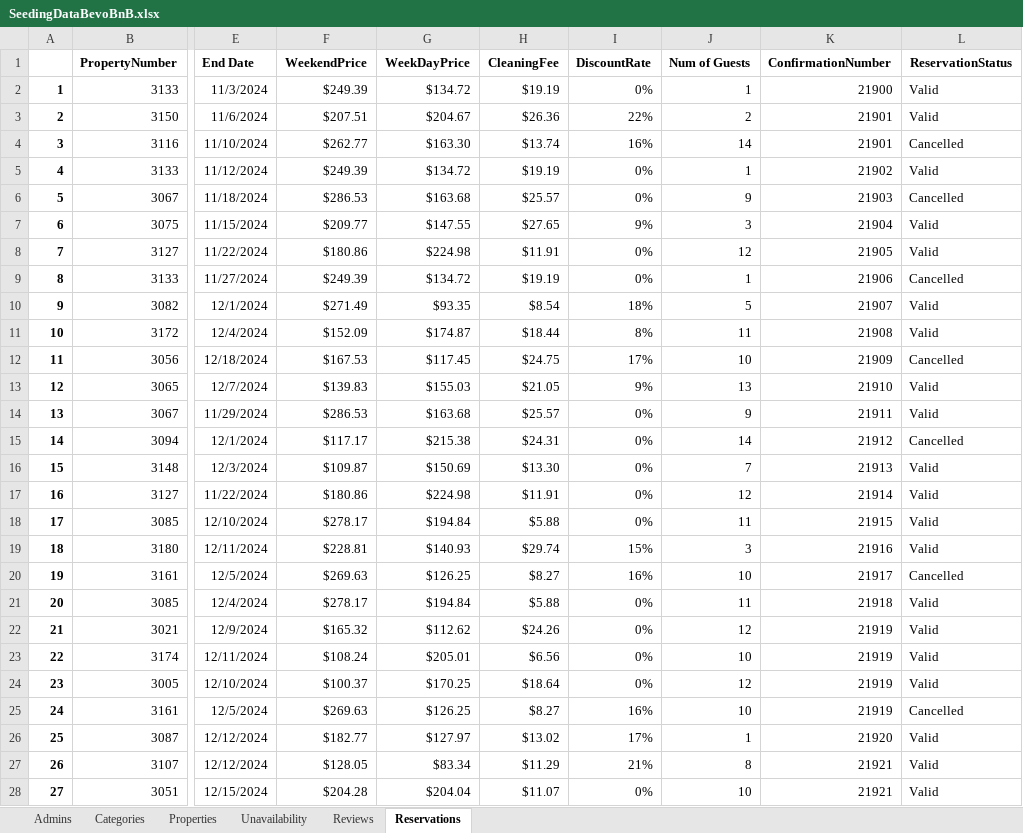
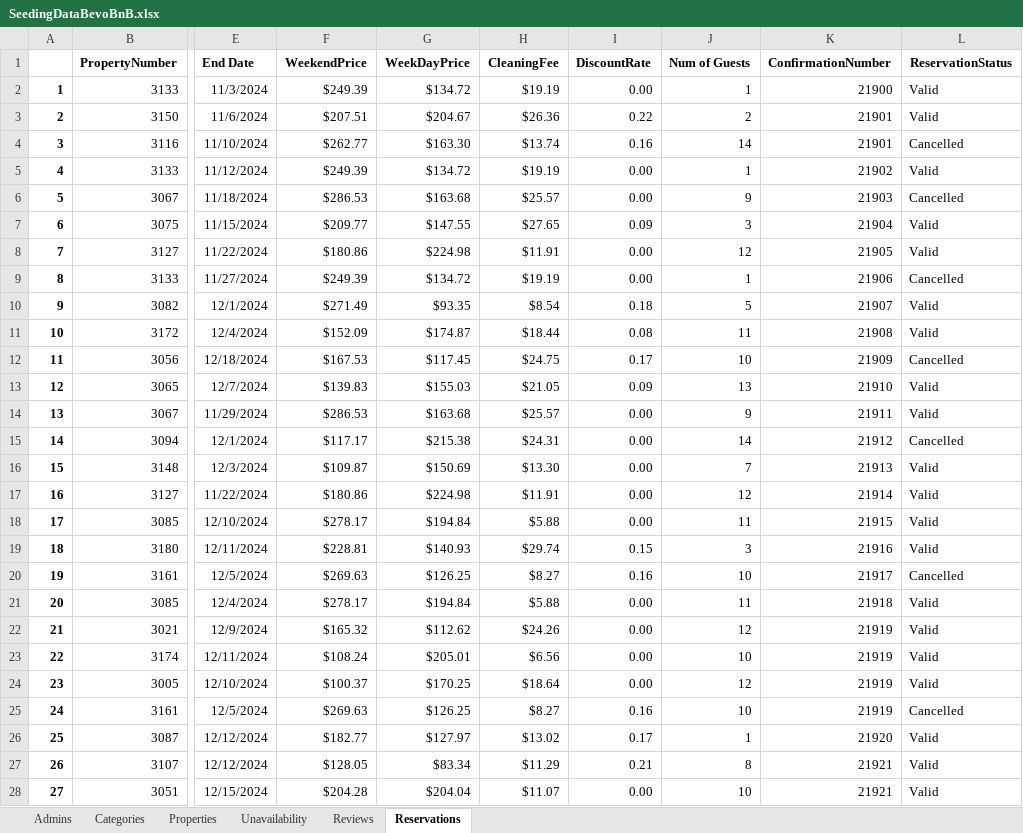
Before and after one commit to stambaughkarla/ASP.NET-Web-Dev-Competition, an Excel workbook: FinalProject/wwwroot/Data/SeedingDataBevoBnB.xlsx, sheet Reservations, drawn as a sheet; only a part is shown, gaps mark what is left out; values as stored, in another font and other column widths than the file's, no borders; the diff covers the shown part only; the diff names each change by its address in the sheet, - before the commit and + after, or states it on an @@ line.

```diff
--- a/FinalProject/wwwroot/Data/SeedingDataBevoBnB.xlsx (sheet Reservations)
+++ b/FinalProject/wwwroot/Data/SeedingDataBevoBnB.xlsx (sheet Reservations)
-I2 (DiscountRate): 0%
+I2 (DiscountRate): 0.00
-I3 (DiscountRate): 22%
+I3 (DiscountRate): 0.22
-I4 (DiscountRate): 16%
+I4 (DiscountRate): 0.16
-I5:I6 (DiscountRate): 0%
+I5:I6 (DiscountRate): 0.00
-I7 (DiscountRate): 9%
+I7 (DiscountRate): 0.09
-I8:I9 (DiscountRate): 0%
+I8:I9 (DiscountRate): 0.00
-I10 (DiscountRate): 18%
+I10 (DiscountRate): 0.18
-I11 (DiscountRate): 8%
+I11 (DiscountRate): 0.08
-I12 (DiscountRate): 17%
+I12 (DiscountRate): 0.17
-I13 (DiscountRate): 9%
+I13 (DiscountRate): 0.09
-I14:I18 (DiscountRate): 0%
+I14:I18 (DiscountRate): 0.00
-I19 (DiscountRate): 15%
+I19 (DiscountRate): 0.15
-I20 (DiscountRate): 16%
+I20 (DiscountRate): 0.16
-I21:I24 (DiscountRate): 0%
+I21:I24 (DiscountRate): 0.00
-I25 (DiscountRate): 16%
+I25 (DiscountRate): 0.16
-I26 (DiscountRate): 17%
+I26 (DiscountRate): 0.17
-I27 (DiscountRate): 21%
+I27 (DiscountRate): 0.21
-I28 (DiscountRate): 0%
+I28 (DiscountRate): 0.00
```
Also changed, not shown: 22 edited cells elsewhere in this sheet, sheet Properties, sheet Unavailability, formulas that keep their value, 21 other files.
